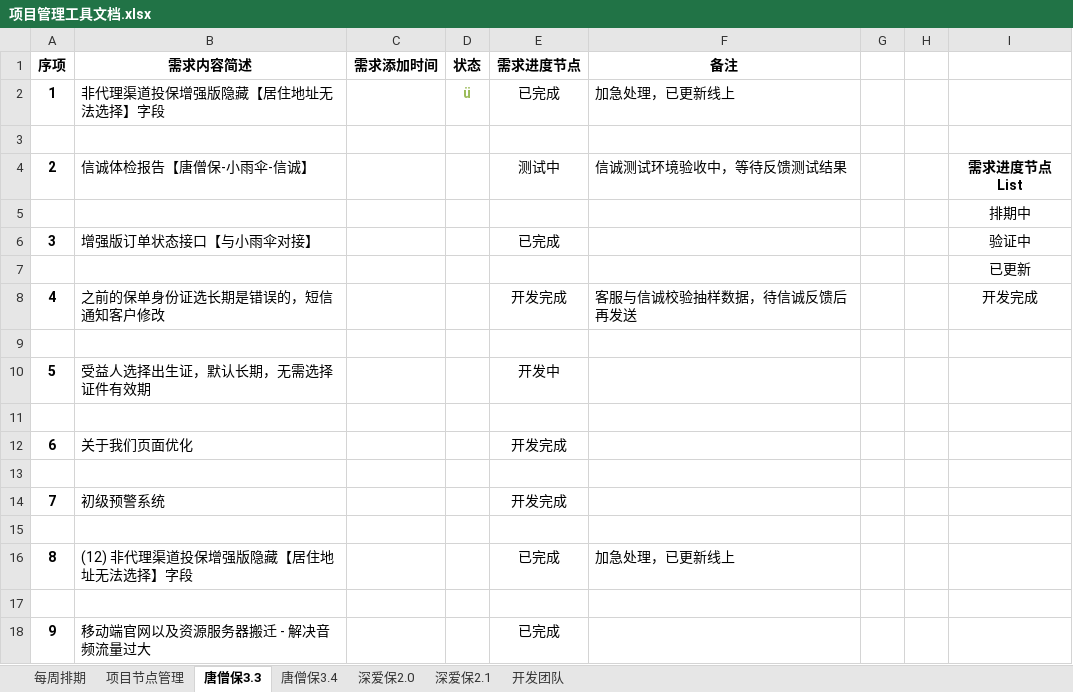
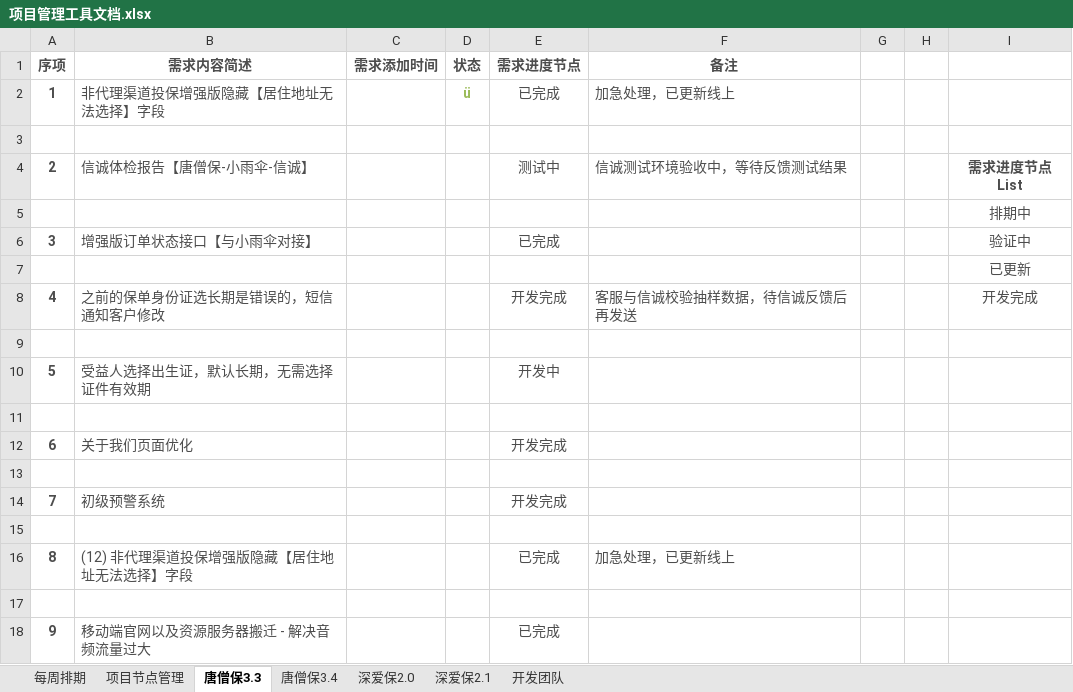
Before and after one commit to Sybil96/doc.yi-insurance.com, an Excel workbook: 项目管理工具文档.xlsx, sheet 唐僧保3.3, drawn as a sheet; values as stored, in another font and other column widths than the file's, no borders; the diff names each change by its address in the sheet, - before the commit and + after, or states it on an @@ line.

```diff
--- a/项目管理工具文档.xlsx (sheet 唐僧保3.3)
+++ b/项目管理工具文档.xlsx (sheet 唐僧保3.3)
-A1:F1 text colour: black
+A1:F1 text colour: #4D4D4D
-A2:B2 text colour: black
+A2:B2 text colour: #4D4D4D
-E2:F2 text colour: black
+E2:F2 text colour: #4D4D4D
-A4:B4 text colour: black
+A4:B4 text colour: #4D4D4D
-E4:F4 text colour: black
+E4:F4 text colour: #4D4D4D
-I4:I8 text colour: black
+I4:I8 text colour: #4D4D4D
-A6:B6 text colour: black
+A6:B6 text colour: #4D4D4D
-E6 text colour: black
+E6 text colour: #4D4D4D
-A8:B8 text colour: black
+A8:B8 text colour: #4D4D4D
-E8:F8 text colour: black
+E8:F8 text colour: #4D4D4D
-A10:B10 text colour: black
+A10:B10 text colour: #4D4D4D
-E10 text colour: black
+E10 text colour: #4D4D4D
-A12:B12 text colour: black
+A12:B12 text colour: #4D4D4D
-E12 text colour: black
+E12 text colour: #4D4D4D
-A14:B14 text colour: black
+A14:B14 text colour: #4D4D4D
-E14 text colour: black
+E14 text colour: #4D4D4D
-A16:B16 text colour: black
+A16:B16 text colour: #4D4D4D
-E16:F16 text colour: black
+E16:F16 text colour: #4D4D4D
-A18:B18 text colour: black
+A18:B18 text colour: #4D4D4D
-E18 text colour: black
+E18 text colour: #4D4D4D
```
Also changed, not shown: sheet 每周排期, sheet 唐僧保3.4, sheet 项目节点管理, sheet 深爱保2.1, sheet 深爱保2.0, sheet 开发团队, 2 other files.
